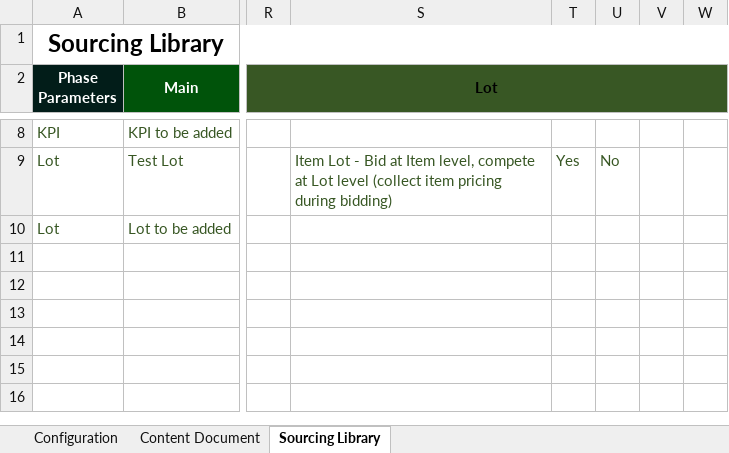
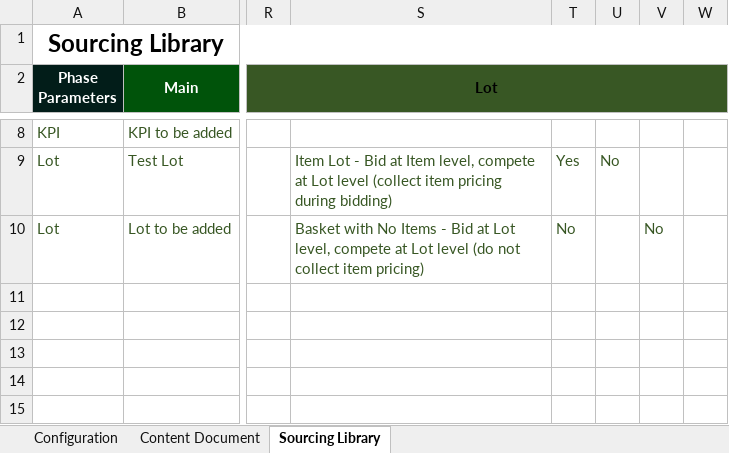
Before and after one commit to glennpesigan/provisioning-tool-v1, an Excel workbook: data/Design Matrix - Template.XLSM, sheet Sourcing Library, drawn as a sheet; only a part is shown, gaps mark what is left out; the shorter side is filled out with more unchanged rows; values as stored, in another font and other column widths than the file's, no borders; conditional formats not drawn; the diff names each change by its address in the sheet, - before the commit and + after, or states it on an @@ line.

```diff
--- a/data/Design Matrix - Template.XLSM (sheet Sourcing Library)
+++ b/data/Design Matrix - Template.XLSM (sheet Sourcing Library)
-S10: (empty)
+S10: Basket with No Items - Bid at Lot level, compete at Lot level (do not collect item pricing)
-T10: (empty)
+T10: No
-V10: (empty)
+V10: No
```
Also changed, not shown: 4 other files.
